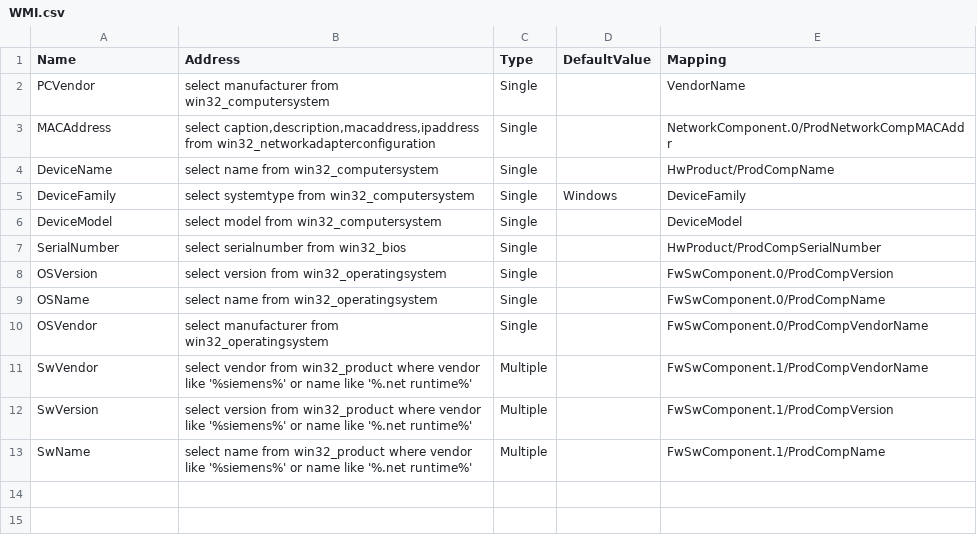
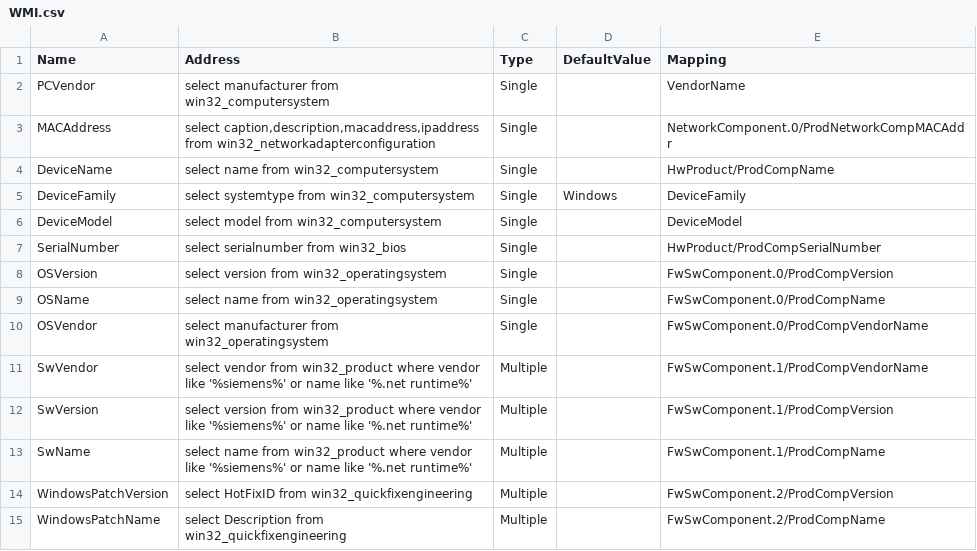
Before and after one commit to siemens/sicam-gridedge-configurationtemplates, a CSV file: templates/WMI/WMI.csv, drawn as a sheet; the diff names each change by its address in the sheet, - before the commit and + after, or states it on an @@ line.

Commit message:
Updated Wmi Template with Windows Patch (#9)
* Upload SIPROTEC4 template for SNMP

* Added SIPROTEC4 template for SNMP

* Delete file from wrong location

* Add files via upload

Added falcon device mapping file

* Updated Wmi Template with Windows Patch

Updated Wmi Template with Windows Patch

```diff
--- a/templates/WMI/WMI.csv
+++ b/templates/WMI/WMI.csv
+row 14: WindowsPatchVersion | select HotFixID from win32_quickfixengineering | Multiple |  | FwSwComponent.2/ProdCompVersion
+row 15: WindowsPatchName | select Description from win32_quickfixengineering | Multiple |  | FwSwComponent.2/ProdCompName
```
